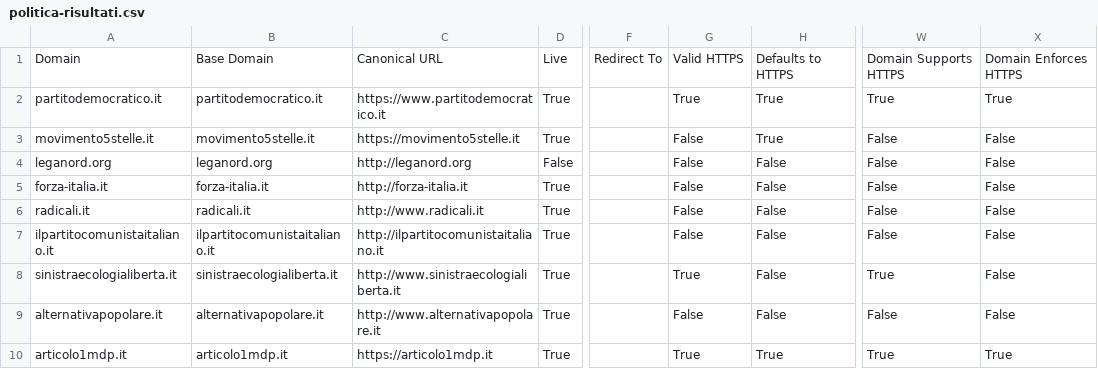
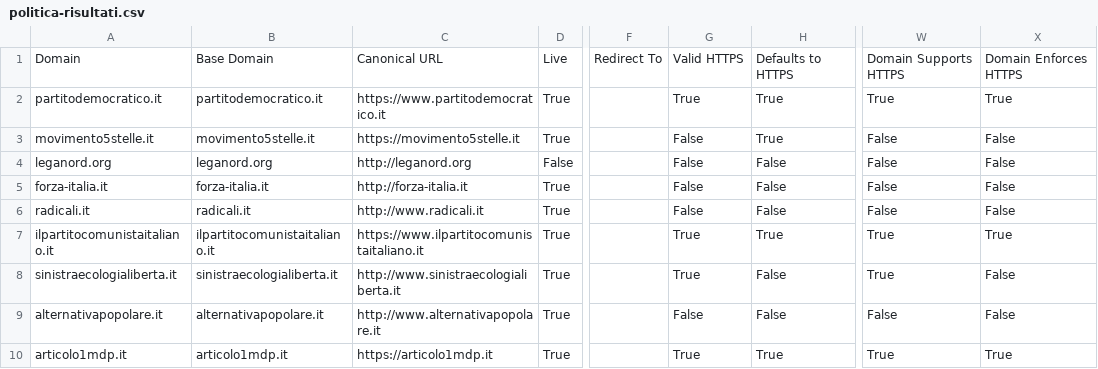
Before and after one commit to sicurezzadeimedia/italia, a CSV file: politica-risultati.csv, drawn as a sheet; only a part is shown, gaps mark what is left out; the diff names each change by its address in the sheet, - before the commit and + after, or states it on an @@ line.

Commit message:
update scan

```diff
--- a/politica-risultati.csv
+++ b/politica-risultati.csv
-C7: http://ilpartitocomunistaitaliano.it
+C7: https://www.ilpartitocomunistaitaliano.it
-G7: False
+G7: True
-H7: False
+H7: True
-W7: False
+W7: True
-X7: False
+X7: True
```
